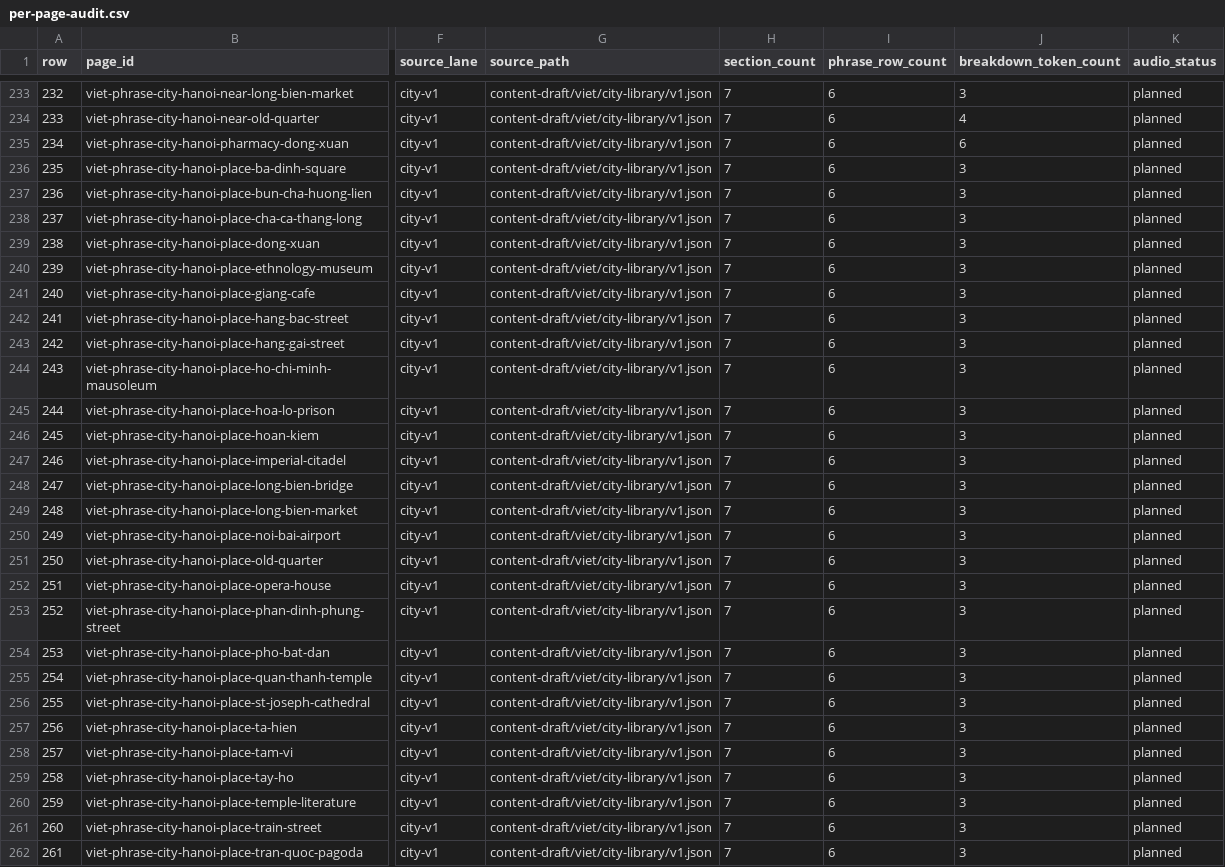
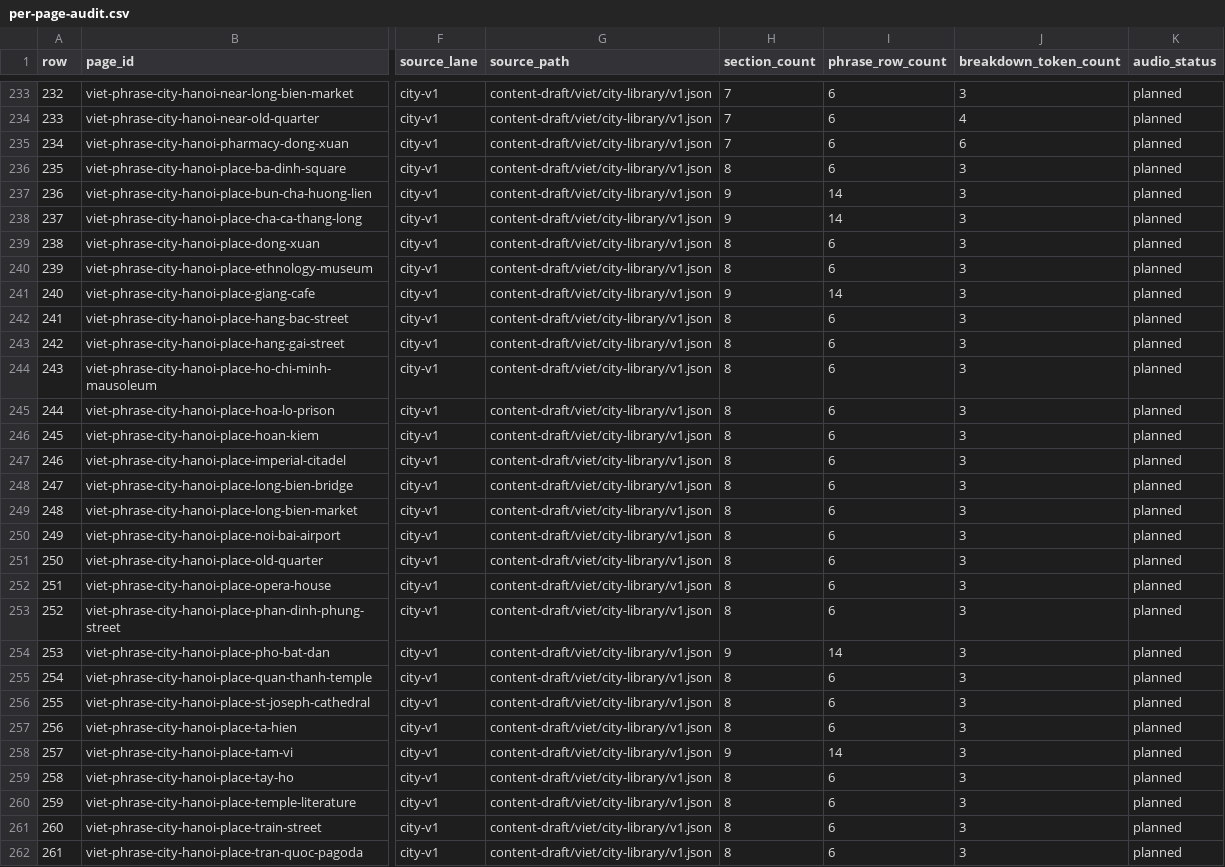
Before and after one commit to jojo-builds/viet-travel-phrases, a CSV file: docs/content-audits/viet-canonical-content-audit-001/per-page-audit.csv, drawn as a sheet; only a part is shown, gaps mark what is left out; the diff covers the shown part only; the diff names each change by its address in the sheet, - before the commit and + after, or states it on an @@ line.

```diff
--- a/docs/content-audits/viet-canonical-content-audit-001/per-page-audit.csv
+++ b/docs/content-audits/viet-canonical-content-audit-001/per-page-audit.csv
-H236 (section_count): 7
+H236 (section_count): 8
-H237:H238 (section_count): 7
+H237:H238 (section_count): 9
-I237:I238 (phrase_row_count): 6
+I237:I238 (phrase_row_count): 14
-H239:H240 (section_count): 7
+H239:H240 (section_count): 8
-H241 (section_count): 7
+H241 (section_count): 9
-I241 (phrase_row_count): 6
+I241 (phrase_row_count): 14
-H242:H253 (section_count): 7
+H242:H253 (section_count): 8
-H254 (section_count): 7
+H254 (section_count): 9
-I254 (phrase_row_count): 6
+I254 (phrase_row_count): 14
-H255:H257 (section_count): 7
+H255:H257 (section_count): 8
-H258 (section_count): 7
+H258 (section_count): 9
-I258 (phrase_row_count): 6
+I258 (phrase_row_count): 14
-H259:H262 (section_count): 7
+H259:H262 (section_count): 8
```
Also changed, not shown: 133 edited cells elsewhere in this file, 21 other files.
